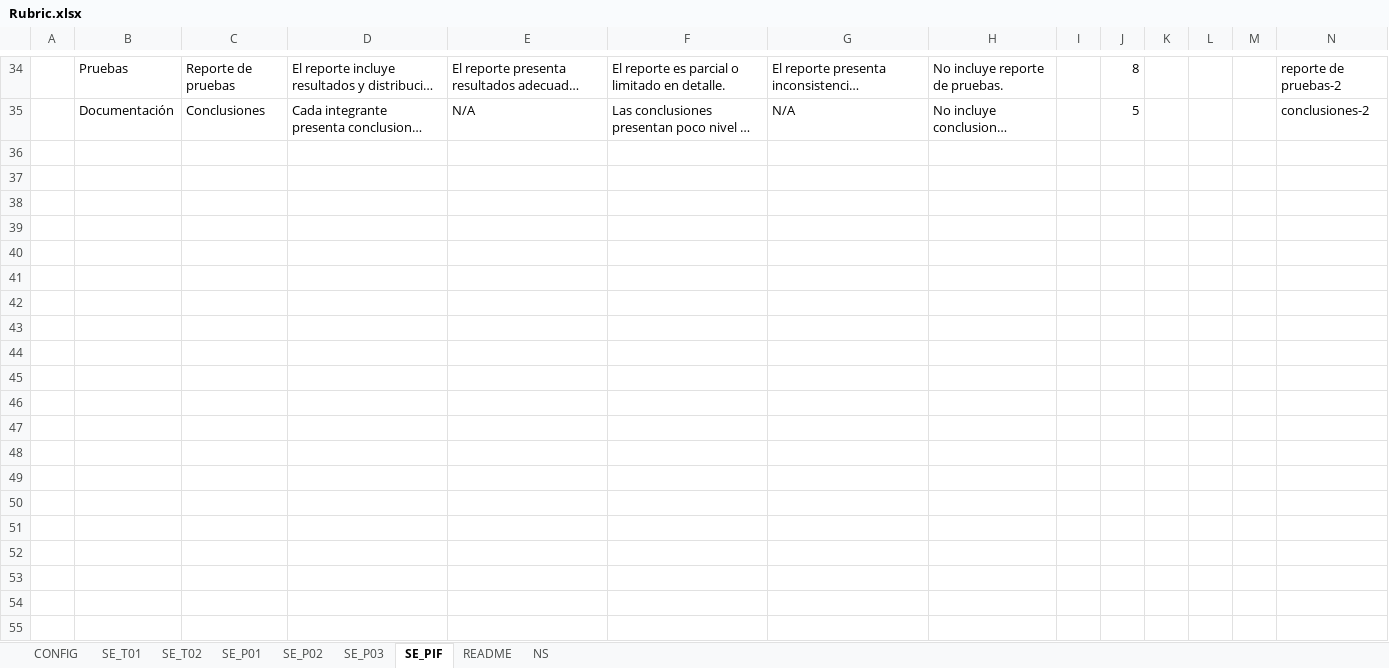
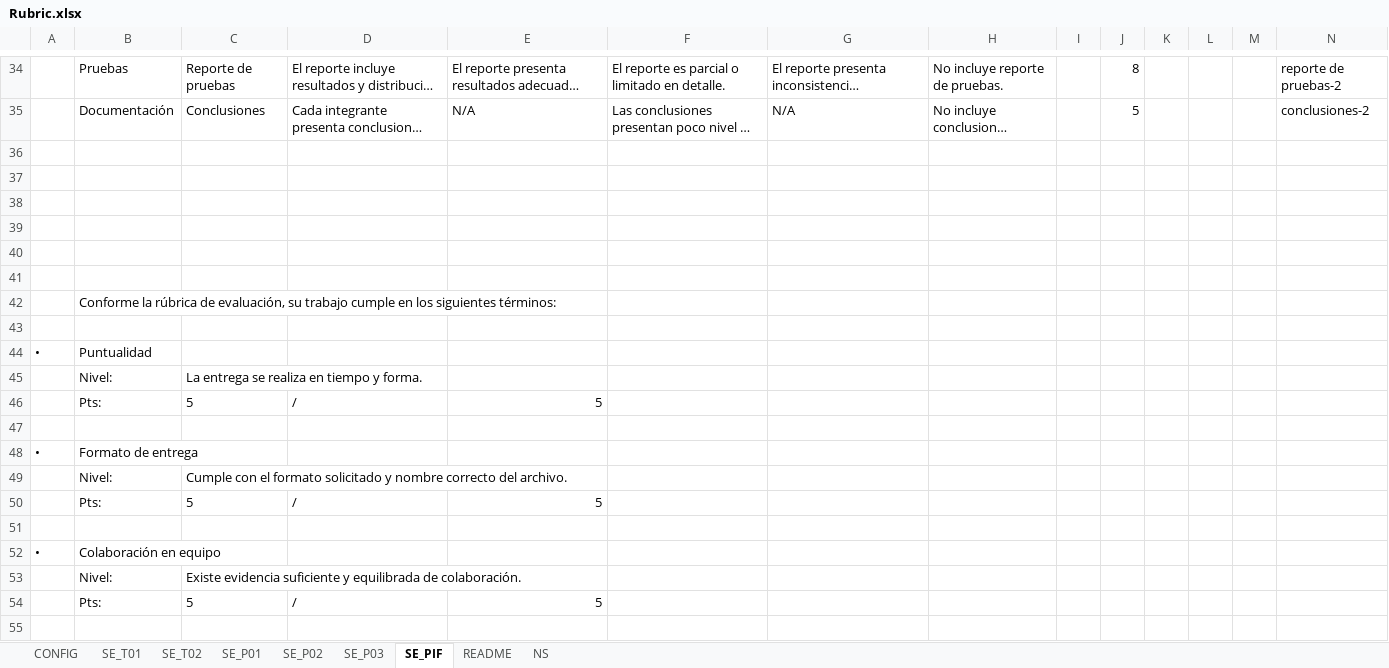
Before and after one commit to adriangilr/gradeops, an Excel workbook: config/Rubric.xlsx, sheet SE_PIF, drawn as a sheet; only a part is shown, gaps mark what is left out; long unchanged cells end in …; values as stored, in another font and other column widths than the file's, no borders; rows hold the shown columns only; the diff covers the shown part only; the diff names each change by its address in the sheet, - before the commit and + after, or states it on an @@ line.

```diff
--- a/config/Rubric.xlsx (sheet SE_PIF)
+++ b/config/Rubric.xlsx (sheet SE_PIF)
+row 36: (empty)
+row 37: (empty)
+row 38: (empty)
+row 39: (empty)
+row 40: (empty)
+row 41: (empty)
+row 42:  | Conforme la rúbrica de evaluación, su trabajo cumple en los siguientes términos:
+row 43: (empty)
+row 44: • | Puntualidad
+row 45:  | Nivel: | La entrega se realiza en tiempo y forma.
+row 46:  | Pts: | 5 | / | 5
+row 47: (empty)
+row 48: • | Formato de entrega
+row 49:  | Nivel: | Cumple con el formato solicitado y nombre correcto del archivo.
+row 50:  | Pts: | 5 | / | 5
+row 51: (empty)
+row 52: • | Colaboración en equipo
+row 53:  | Nivel: | Existe evidencia suficiente y equilibrada de colaboración.
+row 54:  | Pts: | 5 | / | 5
+row 55: (empty)
```
Also changed, not shown: 75 added rows elsewhere in this sheet, sheet SE_P03, sheet SE_P02, sheet SE_P01, sheet SE_T01, sheet SE_T02, sheet README, 1 other file.
